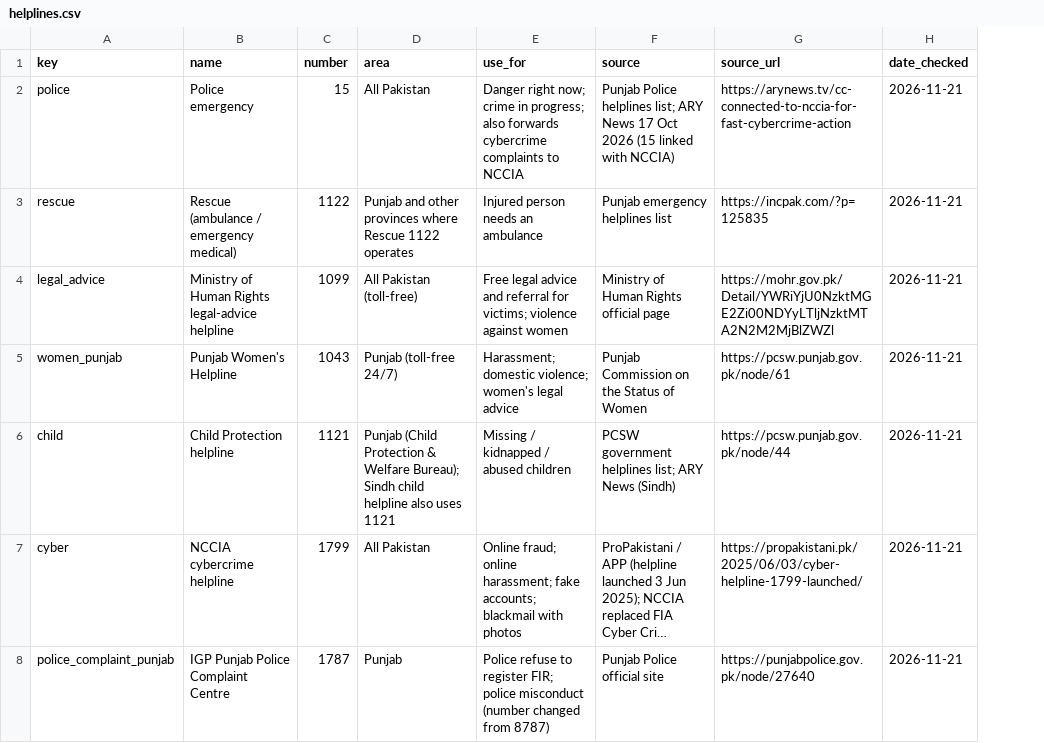
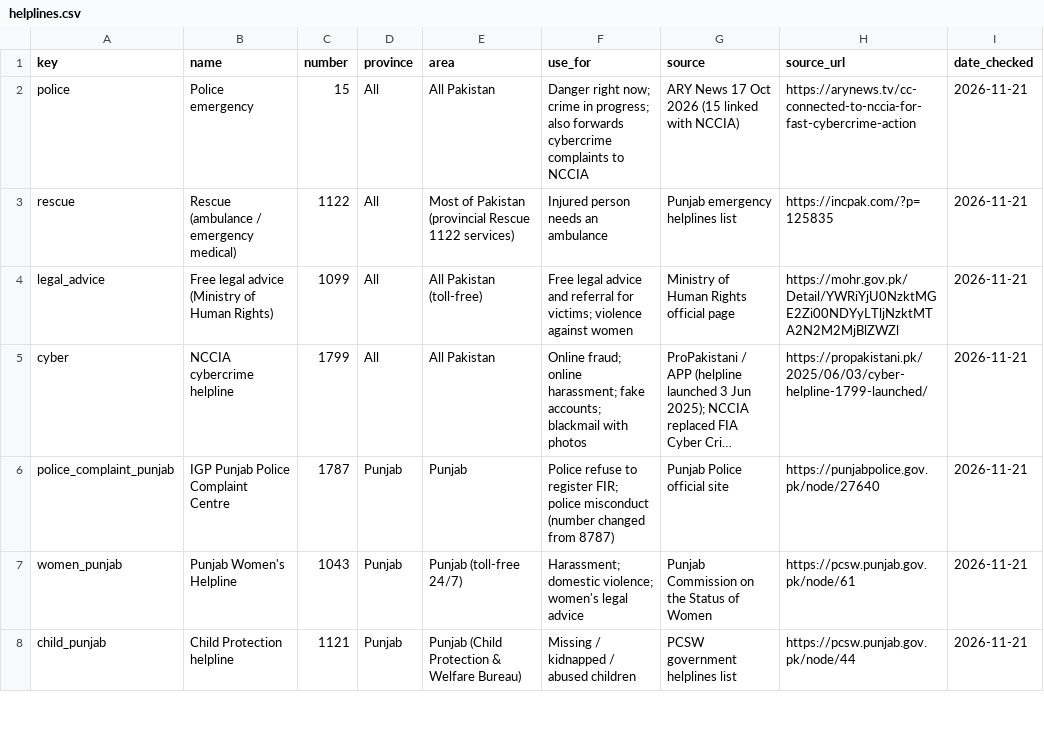
Before and after one commit to Sadia-Farooque/AI-Legal-Helper, a CSV file: data/lookup/helplines.csv, drawn as a sheet; only a part is shown; long unchanged cells end in …; removed rows and columns are numbered as before the commit, all else as after; the diff covers the shown part only; the diff names each change by its address in the sheet, - before the commit and + after, or states it on an @@ line.

Commit message:
Helplines and next steps for all provinces, not only Punjab

```diff
--- a/data/lookup/helplines.csv
+++ b/data/lookup/helplines.csv
+column D (province), rows 2-6: All | All | All | All | Punjab
-G2 (source): Punjab Police helplines list; ARY News…
+G2 (source): ARY News…
-E3 (area): Punjab and other provinces where Rescue 1122 operates
+E3 (area): Most of Pakistan (provincial Rescue 1122 services)
-B4 (name): Ministry of Human Rights legal-advice helpline
+B4 (name): Free legal advice (Ministry of Human Rights)
-row 6: child | Child Protection helpline | 1121 | Punjab (Child Protection & Welfare Bureau); Sindh child helpline also uses 1121 | Missing / kidnapped / abused children | PCSW government helplines list; ARY News (Sindh) | https://pcsw.punjab.gov.pk/node/44 | 2026-11-21
@@ row 5 moved to row 7: women_punjab @@
+row 8: child_punjab | Child Protection helpline | 1121 | Punjab | Punjab (Child Protection & Welfare Bureau) | Missing / kidnapped / abused children | PCSW government helplines list | https://pcsw.punjab.gov.pk/node/44 | 2026-11-21
```
Also changed, not shown: 9 added rows elsewhere in this file, 2 other files.
